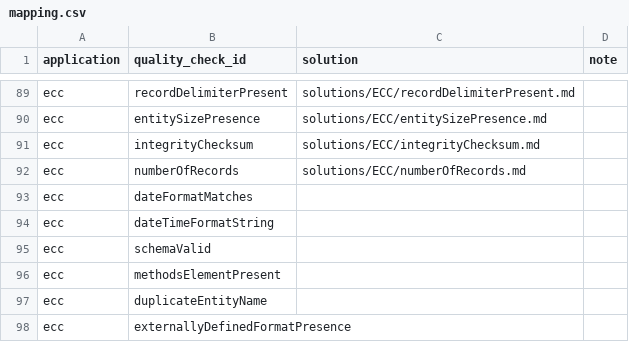
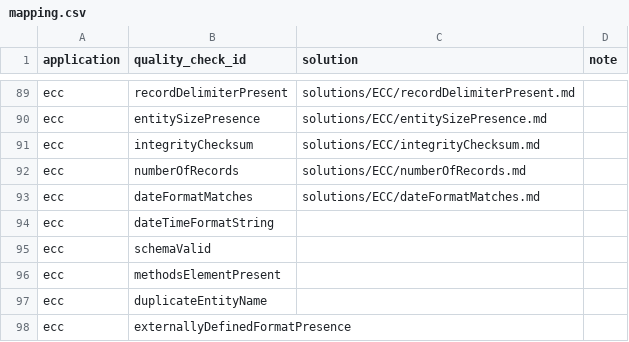
Before and after one commit to EDIorg/quality-check-solutions, a CSV file: mapping.csv, drawn as a sheet; only a part is shown, gaps mark what is left out.

Commit message:
Add solution for ECC dateFormatMatches check
Add documentation to help data authors address issues related to the
ECC dateFormatMatches check.

```diff
--- a/mapping.csv
+++ b/mapping.csv
@@ -92,3 +92,3 @@ ecc,integrityChecksum,solutions/ECC/integrityChecksum.md,
 ecc,numberOfRecords,solutions/ECC/numberOfRecords.md,
-ecc,dateFormatMatches,,
+ecc,dateFormatMatches,solutions/ECC/dateFormatMatches.md,
 ecc,dateTimeFormatString,,
```
Also changed, not shown: 1 other file.
